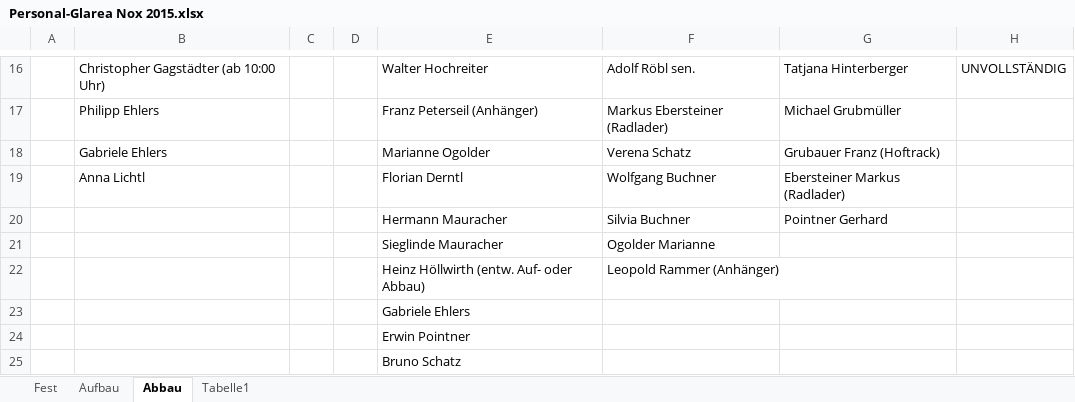
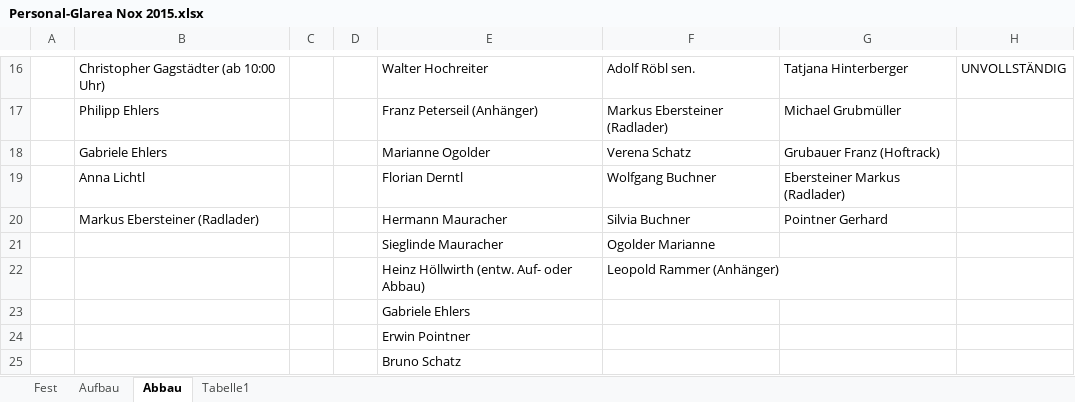
Before and after one commit to Balestrano/glarea-nox, an Excel workbook: 2015/Personal/Personal-Glarea Nox 2015.xlsx, sheet Abbau, drawn as a sheet; only a part is shown, gaps mark what is left out; values as stored, in another font and other column widths than the file's, no borders; the diff names each change by its address in the sheet, - before the commit and + after, or states it on an @@ line.

```diff
--- a/2015/Personal/Personal-Glarea Nox 2015.xlsx (sheet Abbau)
+++ b/2015/Personal/Personal-Glarea Nox 2015.xlsx (sheet Abbau)
-B20: (empty)
+B20: Markus Ebersteiner (Radlader)
```
Also changed, not shown: sheet Aufbau, sheet Fest.
